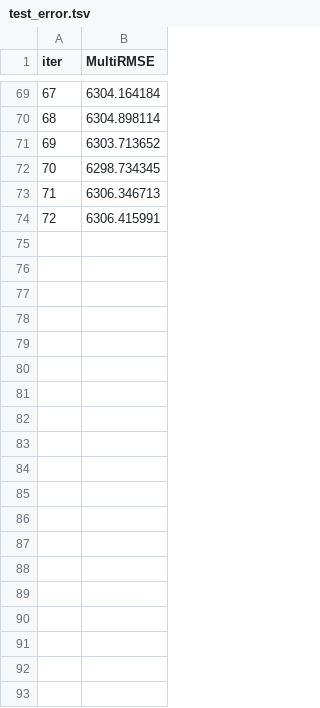
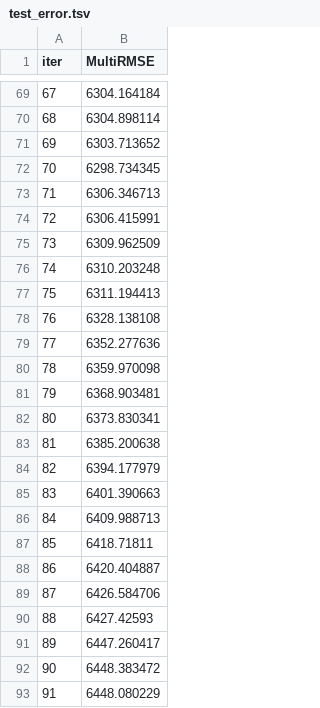
Before and after one commit to nikborovets/realtime_anomaly_analytics, a TSV file: catboost_info/test_error.tsv, drawn as a sheet; only a part is shown, gaps mark what is left out; the diff covers the shown part only; the diff names each change by its address in the sheet, - before the commit and + after, or states it on an @@ line.

```diff
--- a/catboost_info/test_error.tsv
+++ b/catboost_info/test_error.tsv
+row 75: 73 | 6309.962509
+row 76: 74 | 6310.203248
+row 77: 75 | 6311.194413
+row 78: 76 | 6328.138108
+row 79: 77 | 6352.277636
+row 80: 78 | 6359.970098
+row 81: 79 | 6368.903481
+row 82: 80 | 6373.830341
+row 83: 81 | 6385.200638
+row 84: 82 | 6394.177979
+row 85: 83 | 6401.390663
+row 86: 84 | 6409.988713
+row 87: 85 | 6418.71811
+row 88: 86 | 6420.404887
+row 89: 87 | 6426.584706
+row 90: 88 | 6427.42593
+row 91: 89 | 6447.260417
+row 92: 90 | 6448.383472
+row 93: 91 | 6448.080229
```
Also changed, not shown: 22 added rows elsewhere in this file, catboost_info/learn_error.tsv, catboost_info/time_left.tsv, 6 other files.
